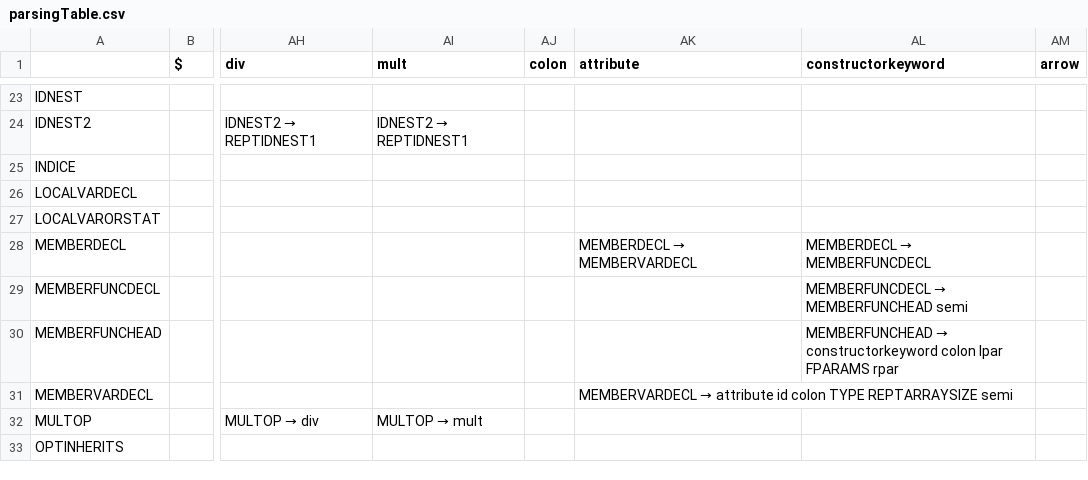
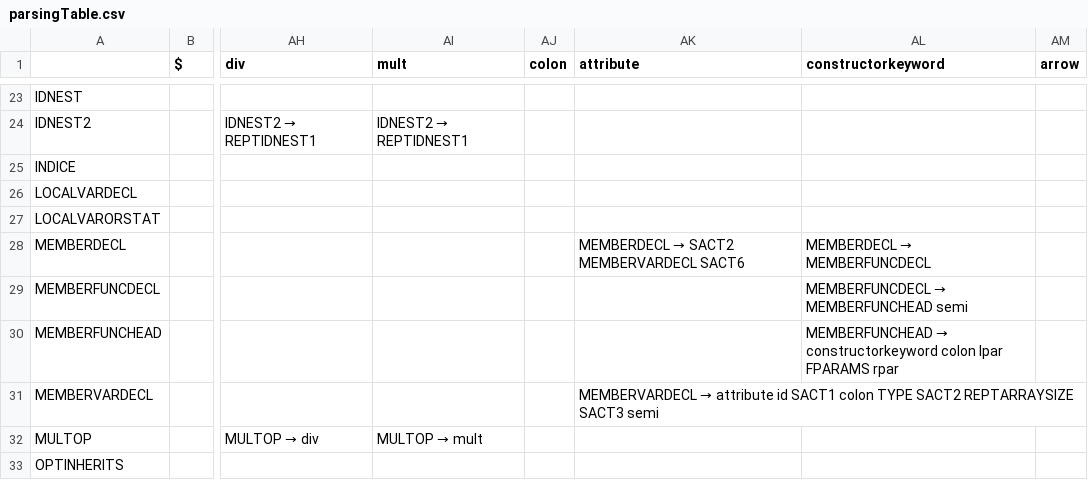
Before and after one commit to malhimaira/COMP442, a CSV file: COMP 442/parsing/parsingTable.csv, drawn as a sheet; only a part is shown, gaps mark what is left out; the diff names each change by its address in the sheet, - before the commit and + after, or states it on an @@ line.

```diff
--- a/COMP 442/parsing/parsingTable.csv
+++ b/COMP 442/parsing/parsingTable.csv
@@ AK28 (attribute): MEMBERDECL → MEMBERVARDECL → MEMBERDECL → SACT2 MEMBERVARDECL SACT6 @@
-AK31 (attribute): …attribute id colon TYPE REPTARRAYSIZE semi
+AK31 (attribute): …attribute id SACT1 colon TYPE SACT2 REPTARRAYSIZE SACT3 semi
```
Also changed, not shown: 3 other files.
